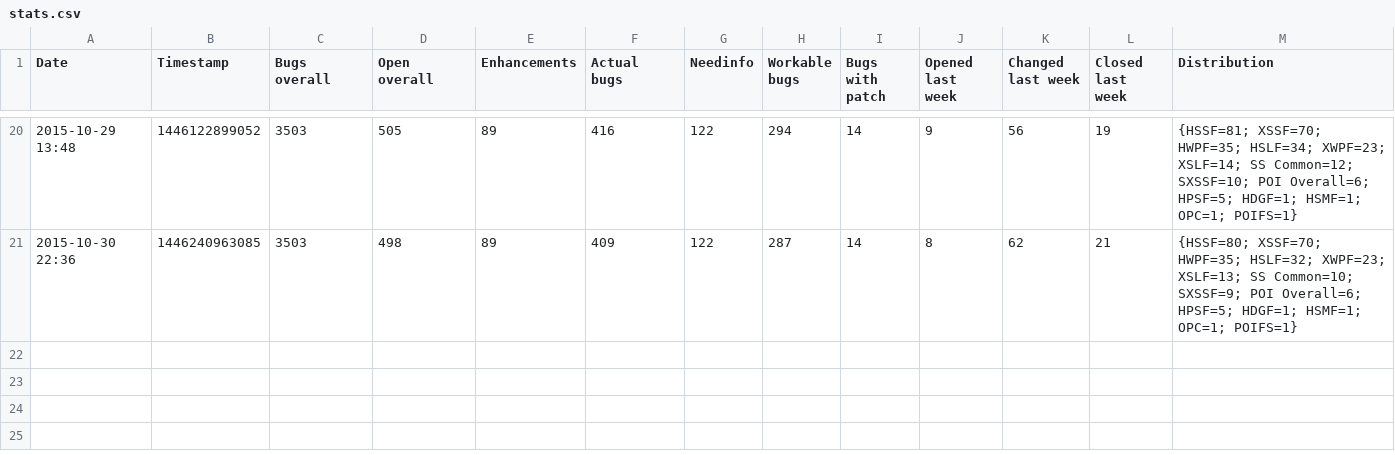
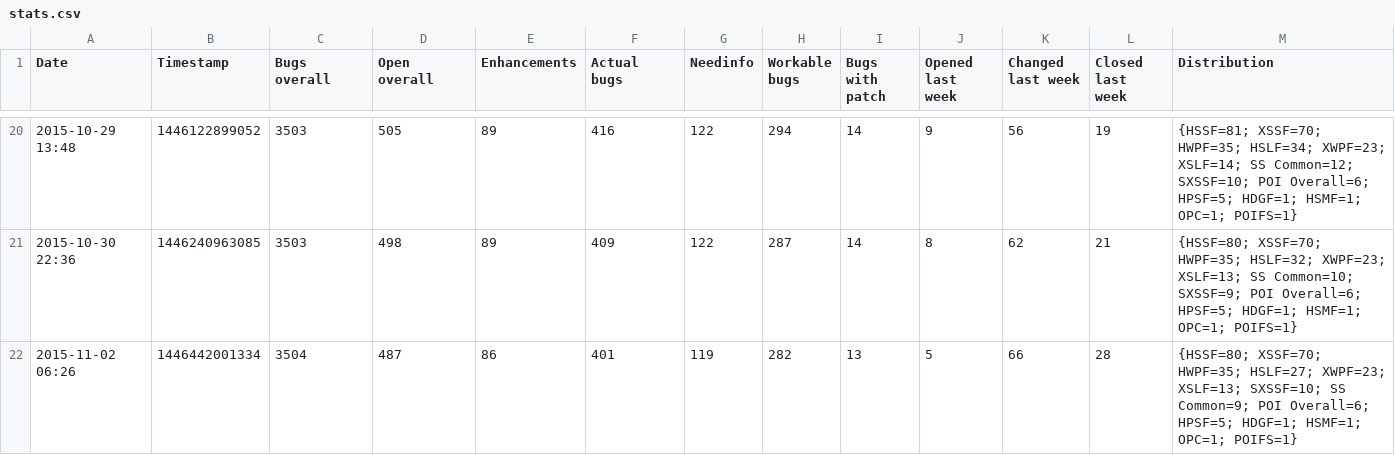
Before and after one commit to centic9/bzstats, a CSV file: stats.csv, drawn as a sheet; only a part is shown, gaps mark what is left out; the diff names each change by its address in the sheet, - before the commit and + after, or states it on an @@ line.

Commit message:
Update stats

```diff
--- a/stats.csv
+++ b/stats.csv
+row 22: 2015-11-02 06:26 | 1446442001334 | 3504 | 487 | 86 | 401 | 119 | 282 | 13 | 5 | 66 | 28 | {HSSF=80; XSSF=70; HWPF=35; HSLF=27; XWPF=23; XSLF=13; SXSSF=10; SS Common=9; POI Overall=6; HPSF=5; HDGF=1; HSMF=1; OPC=1; POIFS=1}
```
